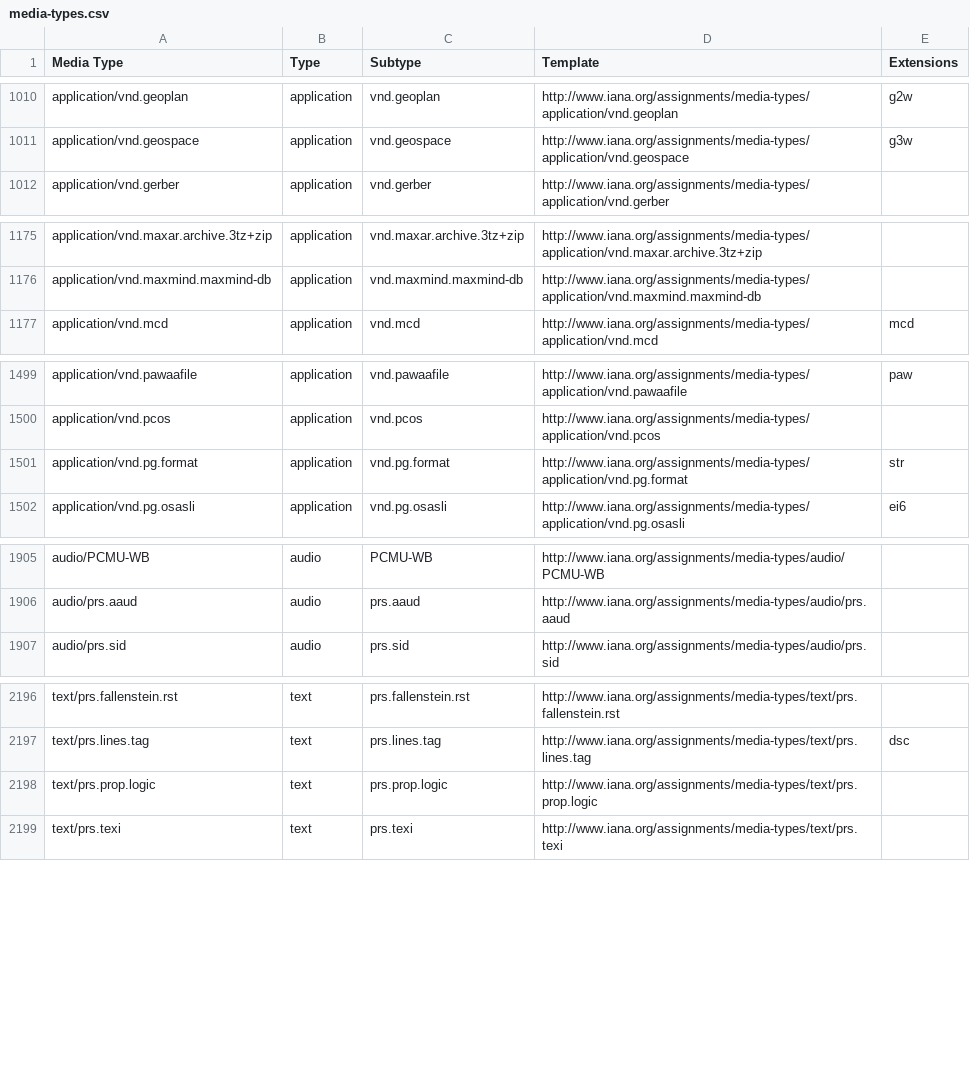
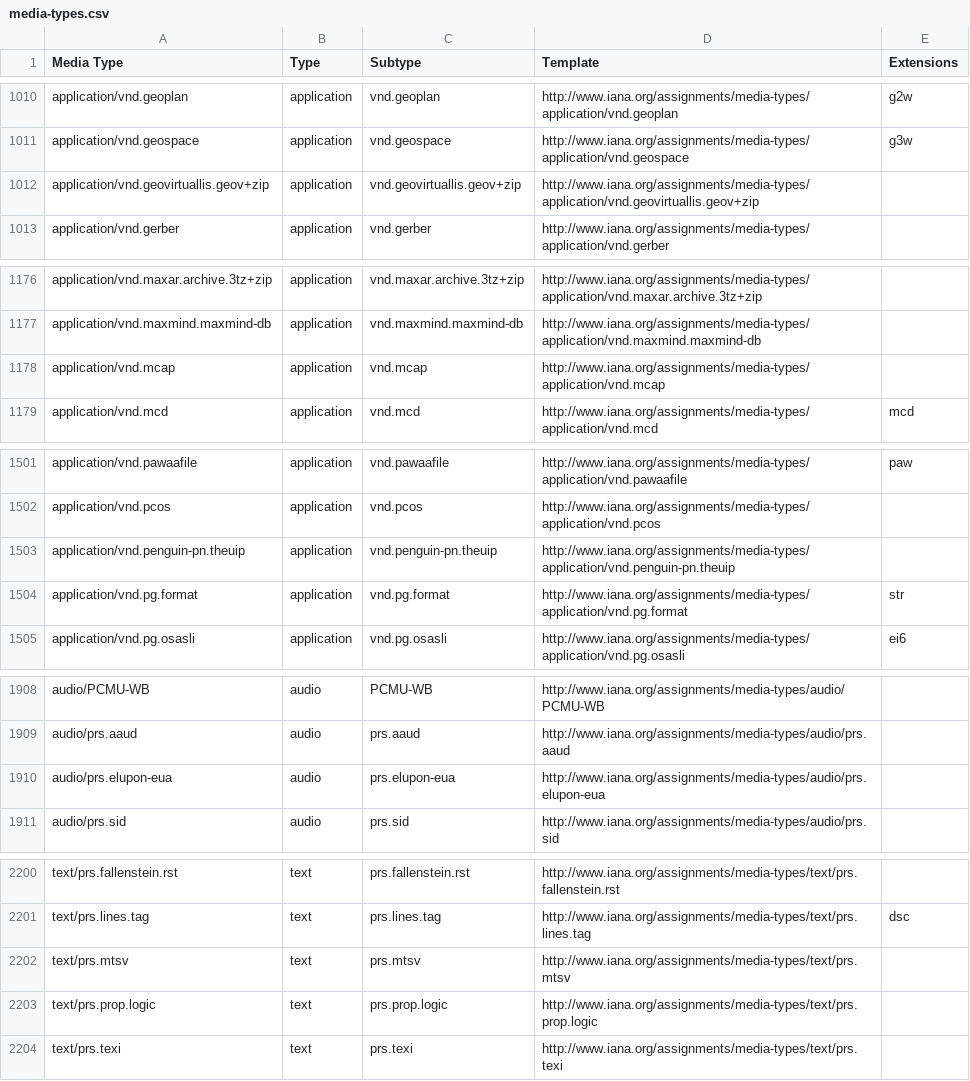
Before and after one commit to datasets/media-types, a CSV file: data/media-types.csv, drawn as a sheet; only a part is shown, gaps mark what is left out.

```diff
--- a/data/media-types.csv
+++ b/data/media-types.csv
@@ -1011,2 +1011,3 @@ application/vnd.geoplan,application,vnd.geoplan,http://www.iana.org/assignments/
 application/vnd.geospace,application,vnd.geospace,http://www.iana.org/assignments/media-types/application/vnd.geospace,g3w
+application/vnd.geovirtuallis.geov+zip,application,vnd.geovirtuallis.geov+zip,http://www.iana.org/assignments/media-types/application/vnd.geovirtuallis.geov+zip,
 application/vnd.gerber,application,vnd.gerber,http://www.iana.org/assignments/media-types/application/vnd.gerber,
@@ -1176,2 +1177,3 @@ application/vnd.maxar.archive.3tz+zip,application,vnd.maxar.archive.3tz+zip,http
 application/vnd.maxmind.maxmind-db,application,vnd.maxmind.maxmind-db,http://www.iana.org/assignments/media-types/application/vnd.maxmind.maxmind-db,
+application/vnd.mcap,application,vnd.mcap,http://www.iana.org/assignments/media-types/application/vnd.mcap,
 application/vnd.mcd,application,vnd.mcd,http://www.iana.org/assignments/media-types/application/vnd.mcd,mcd
@@ -1500,2 +1502,3 @@ application/vnd.pawaafile,application,vnd.pawaafile,http://www.iana.org/assignme
 application/vnd.pcos,application,vnd.pcos,http://www.iana.org/assignments/media-types/application/vnd.pcos,
+application/vnd.penguin-pn.theuip,application,vnd.penguin-pn.theuip,http://www.iana.org/assignments/media-types/application/vnd.penguin-pn.theuip,
 application/vnd.pg.format,application,vnd.pg.format,http://www.iana.org/assignments/media-types/application/vnd.pg.format,str
@@ -1906,2 +1909,3 @@ audio/PCMU-WB,audio,PCMU-WB,http://www.iana.org/assignments/media-types/audio/PC
 audio/prs.aaud,audio,prs.aaud,http://www.iana.org/assignments/media-types/audio/prs.aaud,
+audio/prs.elupon-eua,audio,prs.elupon-eua,http://www.iana.org/assignments/media-types/audio/prs.elupon-eua,
 audio/prs.sid,audio,prs.sid,http://www.iana.org/assignments/media-types/audio/prs.sid,
@@ -2197,2 +2201,3 @@ text/prs.fallenstein.rst,text,prs.fallenstein.rst,http://www.iana.org/assignment
 text/prs.lines.tag,text,prs.lines.tag,http://www.iana.org/assignments/media-types/text/prs.lines.tag,dsc
+text/prs.mtsv,text,prs.mtsv,http://www.iana.org/assignments/media-types/text/prs.mtsv,
 text/prs.prop.logic,text,prs.prop.logic,http://www.iana.org/assignments/media-types/text/prs.prop.logic,
```
